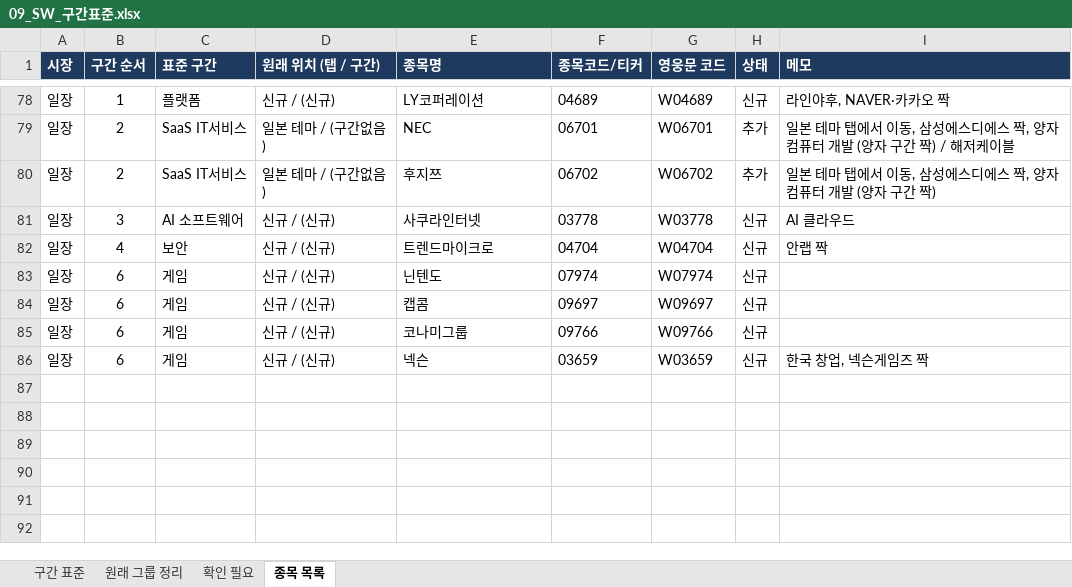
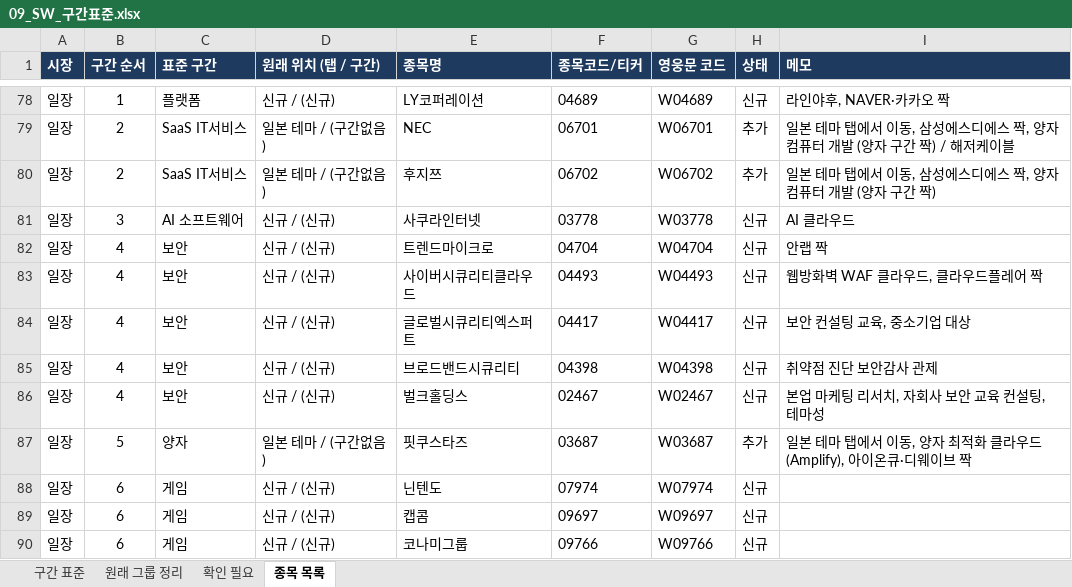
Before and after one commit to Soberanalysts/StockAnalystser, an Excel workbook: 관심종목/09_SW_구간표준.xlsx, sheet 종목 목록, drawn as a sheet; only a part is shown, gaps mark what is left out; the shorter side is filled out with more unchanged rows; values as stored, in another font and other column widths than the file's, no borders; charts and pictures and conditional formats not drawn; the diff names each change by its address in the sheet, - before the commit and + after, or states it on an @@ line.

```diff
--- a/관심종목/09_SW_구간표준.xlsx (sheet 종목 목록)
+++ b/관심종목/09_SW_구간표준.xlsx (sheet 종목 목록)
+row 83: 일장 | 4 | 보안 | 신규 / (신규) | 사이버시큐리티클라우드 | 04493 | W04493 | 신규 | 웹방화벽 WAF 클라우드, 클라우드플레어 짝
+row 84: 일장 | 4 | 보안 | 신규 / (신규) | 글로벌시큐리티엑스퍼트 | 04417 | W04417 | 신규 | 보안 컨설팅 교육, 중소기업 대상
+row 85: 일장 | 4 | 보안 | 신규 / (신규) | 브로드밴드시큐리티 | 04398 | W04398 | 신규 | 취약점 진단 보안감사 관제
+row 86: 일장 | 4 | 보안 | 신규 / (신규) | 벌크홀딩스 | 02467 | W02467 | 신규 | 본업 마케팅 리서치, 자회사 보안 교육 컨설팅, 테마성
+row 87: 일장 | 5 | 양자 | 일본 테마 / (구간없음) | 핏쿠스타즈 | 03687 | W03687 | 추가 | 일본 테마 탭에서 이동, 양자 최적화 클라우드(Amplify), 아이온큐·디웨이브 짝
```
Also changed, not shown: sheet 구간 표준, sheet 확인 필요, sheet 원래 그룹 정리, formulas that keep their value, 9 other files.
